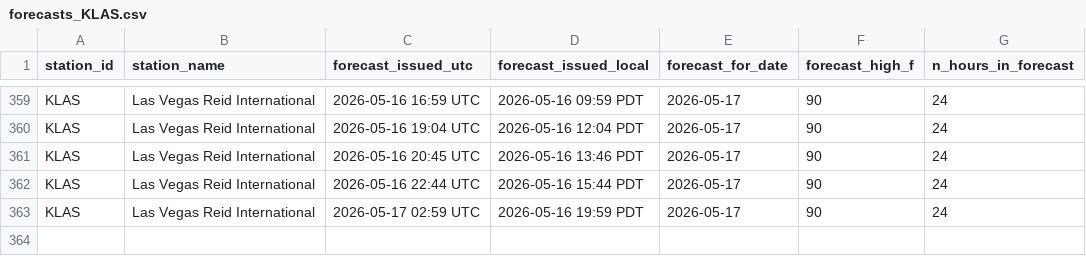
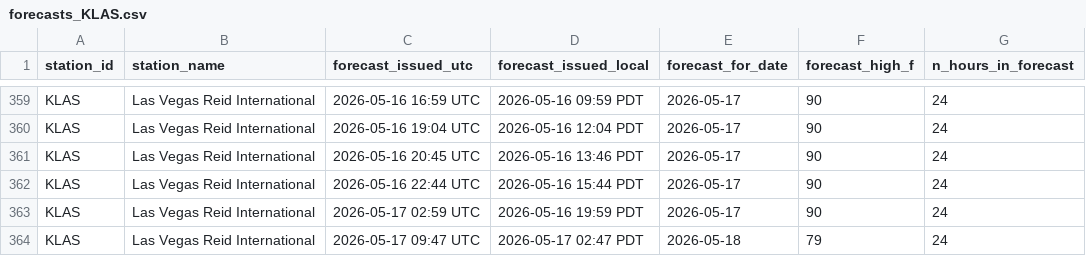
Before and after one commit to foxandfortune/Weather, a CSV file: data/forecasts_KLAS.csv, drawn as a sheet; only a part is shown, gaps mark what is left out.

```diff
--- a/data/forecasts_KLAS.csv
+++ b/data/forecasts_KLAS.csv
@@ -363 +363,2 @@ KLAS,Las Vegas Reid International,2026-05-16 22:44 UTC,2026-05-16 15:44 PDT,2026
 KLAS,Las Vegas Reid International,2026-05-17 02:59 UTC,2026-05-16 19:59 PDT,2026-05-17,90,24
+KLAS,Las Vegas Reid International,2026-05-17 09:47 UTC,2026-05-17 02:47 PDT,2026-05-18,79,24
```
Also changed, not shown: data/forecasts_KDCA.csv, data/forecasts_KLAX.csv, 17 other files.
